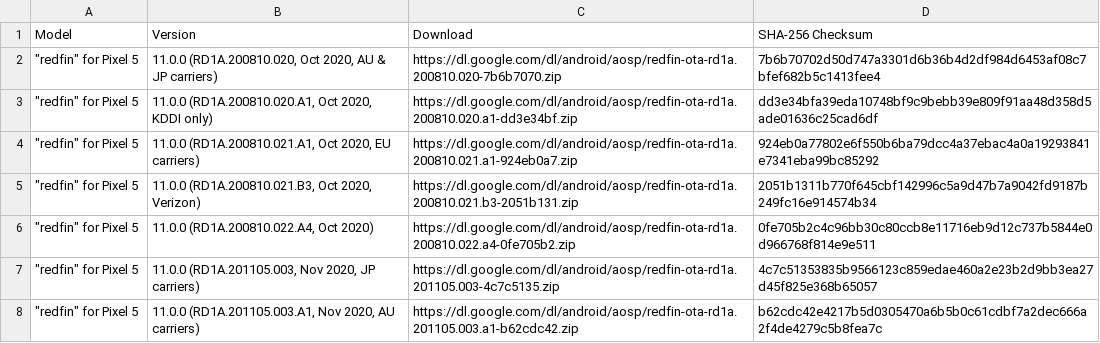
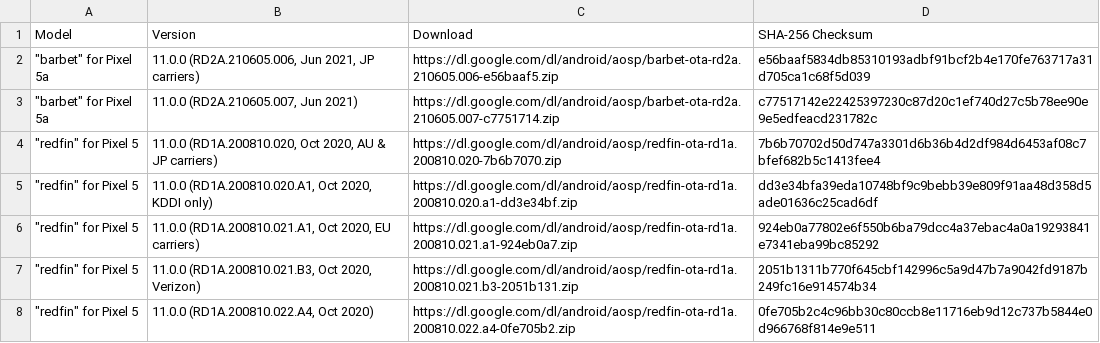
Before and after one commit to wuxianlin/get_android_data, a CSV file: data/android_ota_images.csv, drawn as a sheet; only a part is shown; the shorter side is filled out with more unchanged rows.

```diff
--- a/data/android_ota_images.csv
+++ b/data/android_ota_images.csv
@@ -1,2 +1,4 @@
 Model,Version,Download,SHA-256 Checksum
+"""barbet"" for Pixel 5a","11.0.0 (RD2A.210605.006, Jun 2021, JP carriers)",https://dl.google.com/dl/android/aosp/barbet-ota-rd2a.210605.006-e56baaf5.zip,e56baaf5834db85310193adbf91bcf2b4e170fe763717a31d705ca1c68f5d039
+"""barbet"" for Pixel 5a","11.0.0 (RD2A.210605.007, Jun 2021)",https://dl.google.com/dl/android/aosp/barbet-ota-rd2a.210605.007-c7751714.zip,c77517142e22425397230c87d20c1ef740d27c5b78ee90e9e5edfeacd231782c
 """redfin"" for Pixel 5","11.0.0 (RD1A.200810.020, Oct 2020, AU & JP carriers)",https://dl.google.com/dl/android/aosp/redfin-ota-rd1a.200810.020-7b6b7070.zip,7b6b70702d50d747a3301d6b36b4d2df984d6453af08c7bfef682b5c1413fee4
```
Also changed, not shown: data/android_images.csv, data/miui_global_rom.csv.
